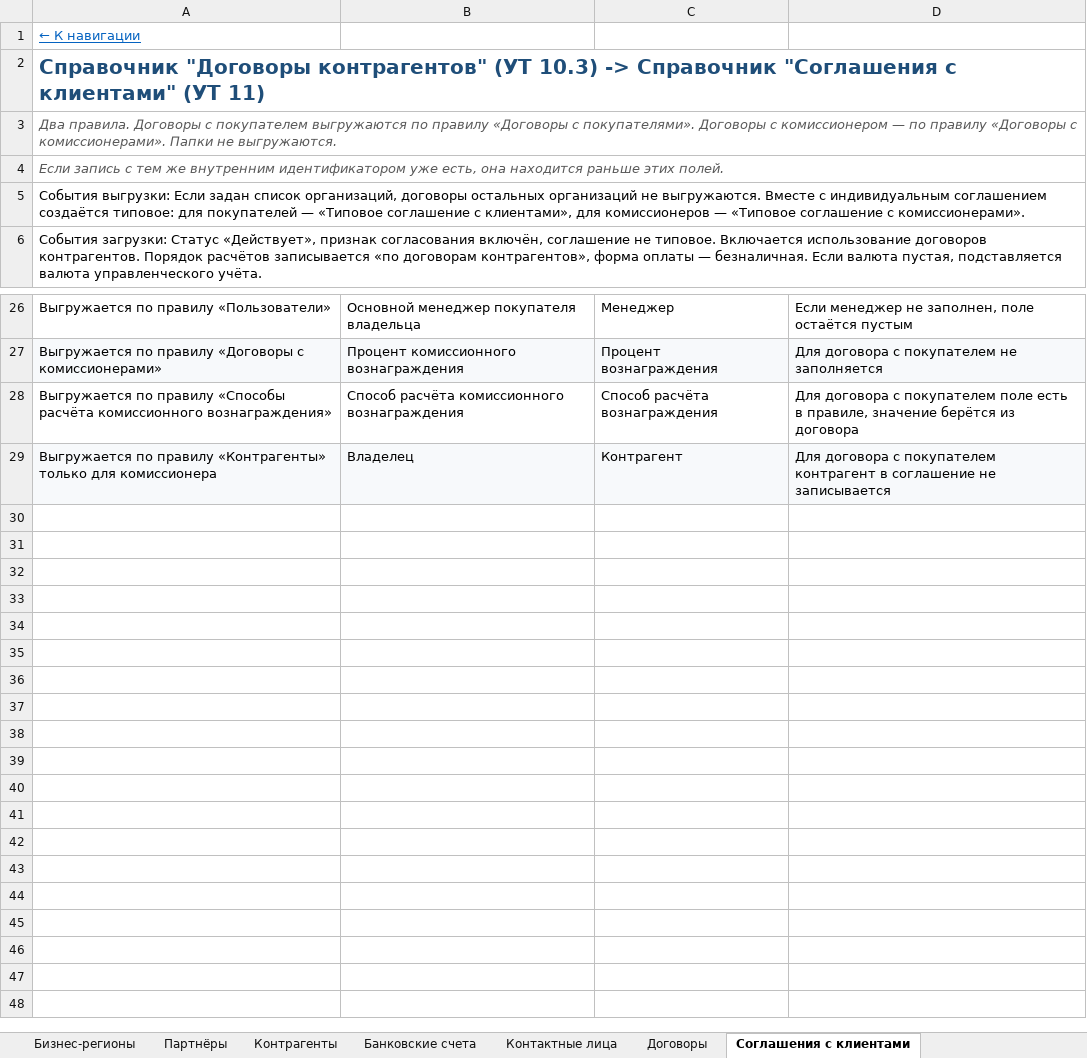
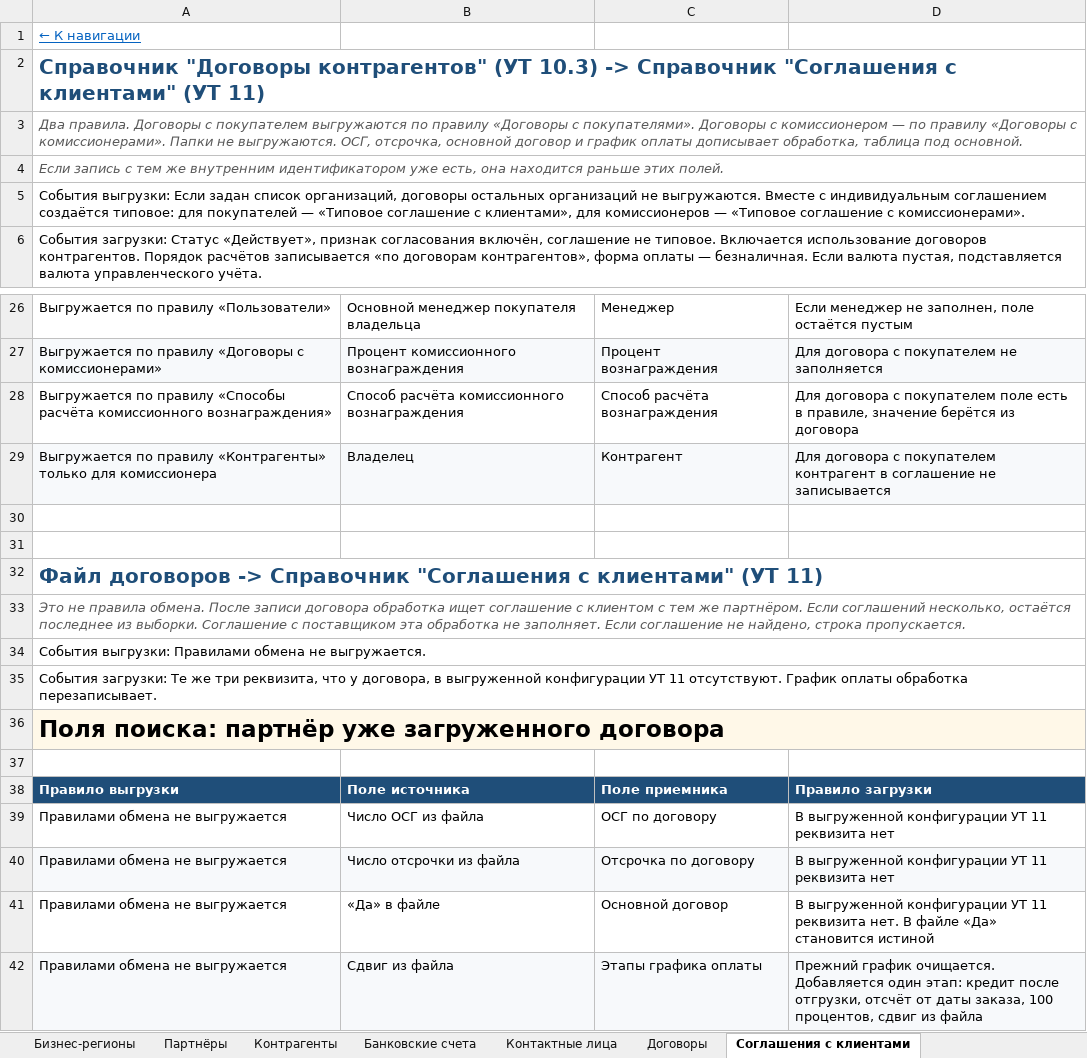
Before and after one commit to crabopal/Primtrade_ExchangeRules_UT10_-_UT11, an Excel workbook: Маппинг_номенклатура_УТ10-УТ11.xlsx, sheet Соглашения с клиентами, drawn as a sheet; only a part is shown, gaps mark what is left out; values as stored, in another font and other column widths than the file's, no borders; the diff names each change by its address in the sheet, - before the commit and + after, or states it on an @@ line.

```diff
--- a/Маппинг_номенклатура_УТ10-УТ11.xlsx (sheet Соглашения с клиентами)
+++ b/Маппинг_номенклатура_УТ10-УТ11.xlsx (sheet Соглашения с клиентами)
-A3: …не выгружаются.
+A3: …не выгружаются. ОСГ, отсрочка, основной договор и график оплаты дописывает обработка, таблица под основной.
+row 30: (empty)
+row 31: (empty)
+row 32: Файл договоров -> Справочник "Соглашения с клиентами" (УТ 11)
+row 33: Это не правила обмена. После записи договора обработка ищет соглашение с клиентом с тем же партнёром. Если соглашений несколько, остаётся последнее из выборки. Соглашение с поставщиком эта обработка не заполняет. Если соглашение не найдено, строка пропускается.
+row 34: События выгрузки: Правилами обмена не выгружается.
+row 35: События загрузки: Те же три реквизита, что у договора, в выгруженной конфигурации УТ 11 отсутствуют. График оплаты обработка перезаписывает.
+row 36: Поля поиска: партнёр уже загруженного договора
+row 37: (empty)
+row 38: Правило выгрузки | Поле источника | Поле приемника | Правило загрузки
+row 39: Правилами обмена не выгружается | Число ОСГ из файла | ОСГ по договору | В выгруженной конфигурации УТ 11 реквизита нет
+row 40: Правилами обмена не выгружается | Число отсрочки из файла | Отсрочка по договору | В выгруженной конфигурации УТ 11 реквизита нет
+row 41: Правилами обмена не выгружается | «Да» в файле | Основной договор | В выгруженной конфигурации УТ 11 реквизита нет. В файле «Да» становится истиной
+row 42: Правилами обмена не выгружается | Сдвиг из файла | Этапы графика оплаты | Прежний график очищается. Добавляется один этап: кредит после отгрузки, отсчёт от даты заказа, 100 процентов, сдвиг из файла
```
Also changed, not shown: sheet Договоры, sheet Номенклатура, sheet Навигация, sheet Серии номенклатуры, other sheet tabs.
